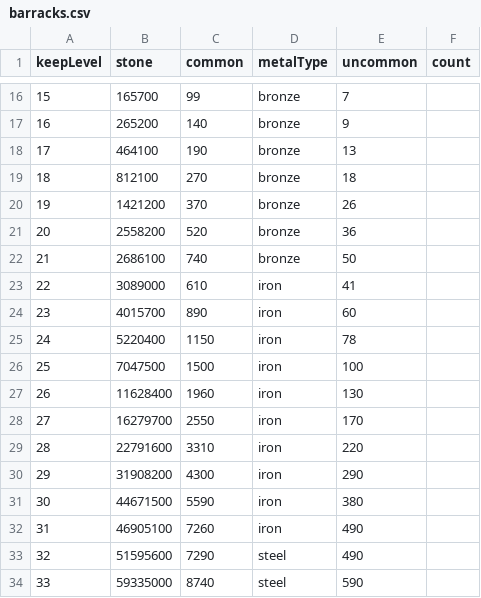
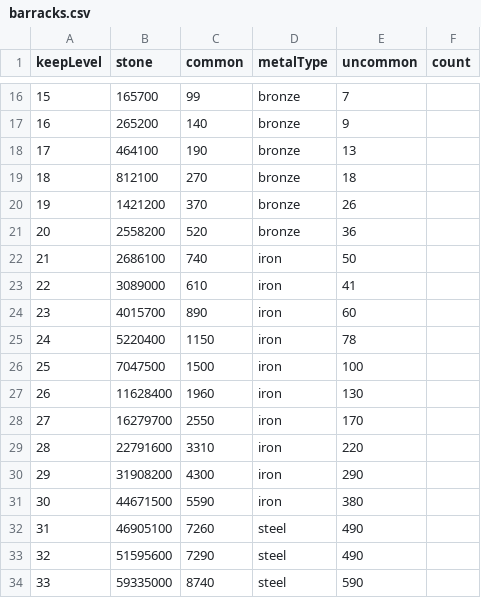
Before and after one commit to MinusW/KM-ToolBox, a CSV file: data/buildings/barracks.csv, drawn as a sheet; only a part is shown, gaps mark what is left out.

Commit message:
fix: prices for archery and barracks were costing iron instead of steel on 31

```diff
--- a/data/buildings/barracks.csv
+++ b/data/buildings/barracks.csv
@@ -21,3 +21,3 @@ keepLevel;stone;common;metalType;uncommon;count
 20;2558200;520;bronze;36
-21;2686100;740;bronze;50
+21;2686100;740;iron;50
 22;3089000;610;iron;41
@@ -31,3 +31,3 @@ keepLevel;stone;common;metalType;uncommon;count
 30;44671500;5590;iron;380
-31;46905100;7260;iron;490
+31;46905100;7260;steel;490
 32;51595600;7290;steel;490
```
Also changed, not shown: data/buildings/archery.csv.
